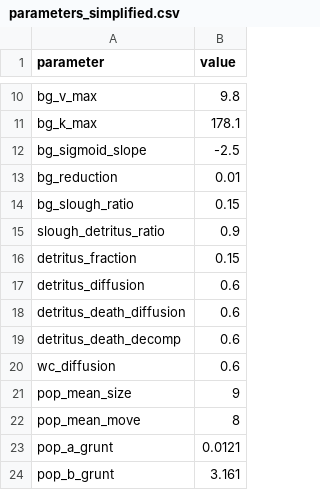
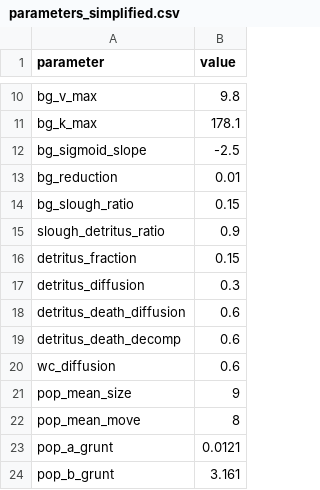
Before and after one commit to Allgeier-Lab/arrR, a CSV file: inst/extdata/parameters_simplified.csv, drawn as a sheet; only a part is shown, gaps mark what is left out.

Commit message:
Update parameters

```diff
--- a/inst/extdata/parameters_simplified.csv
+++ b/inst/extdata/parameters_simplified.csv
@@ -16,3 +16,3 @@
 "detritus_fraction";0.15
-"detritus_diffusion";0.6
+"detritus_diffusion";0.3
 "detritus_death_diffusion";0.6
```
